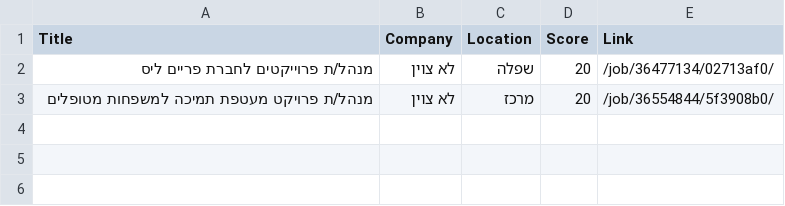
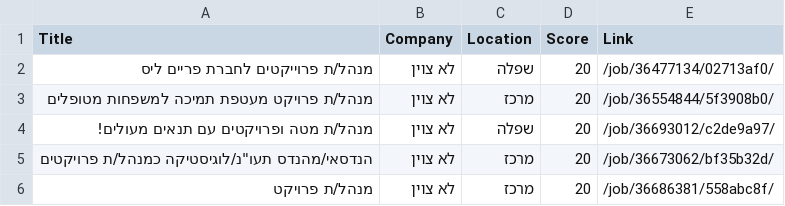
Before and after one commit to itamarw26-ctrl/agent-job, a CSV file: output/approval_queue.csv, drawn as a sheet; the diff names each change by its address in the sheet, - before the commit and + after, or states it on an @@ line.

```diff
--- a/output/approval_queue.csv
+++ b/output/approval_queue.csv
+row 4: מנהל/ת מטה ופרויקטים עם תנאים מעולים! | לא צוין | שפלה | 20 | /job/36693012/c2de9a97/
+row 5: הנדסאי/מהנדס תעו"נ/לוגיסטיקה כמנהל/ת פרויקטים | לא צוין | מרכז | 20 | /job/36673062/bf35b32d/
+row 6: מנהל/ת פרויקט | לא צוין | מרכז | 20 | /job/36686381/558abc8f/
```
